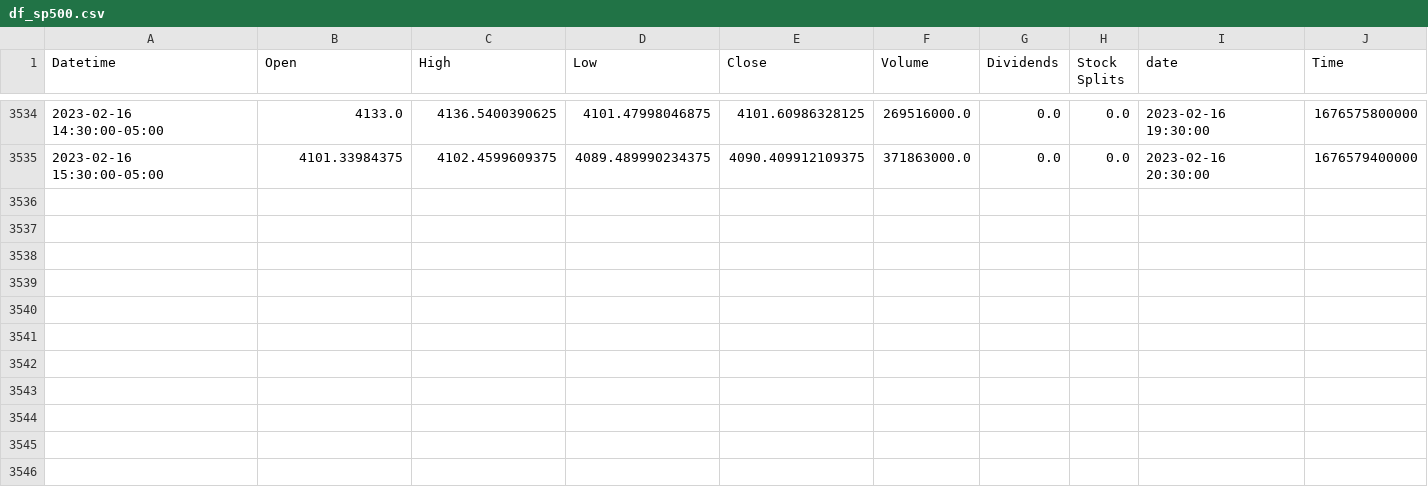
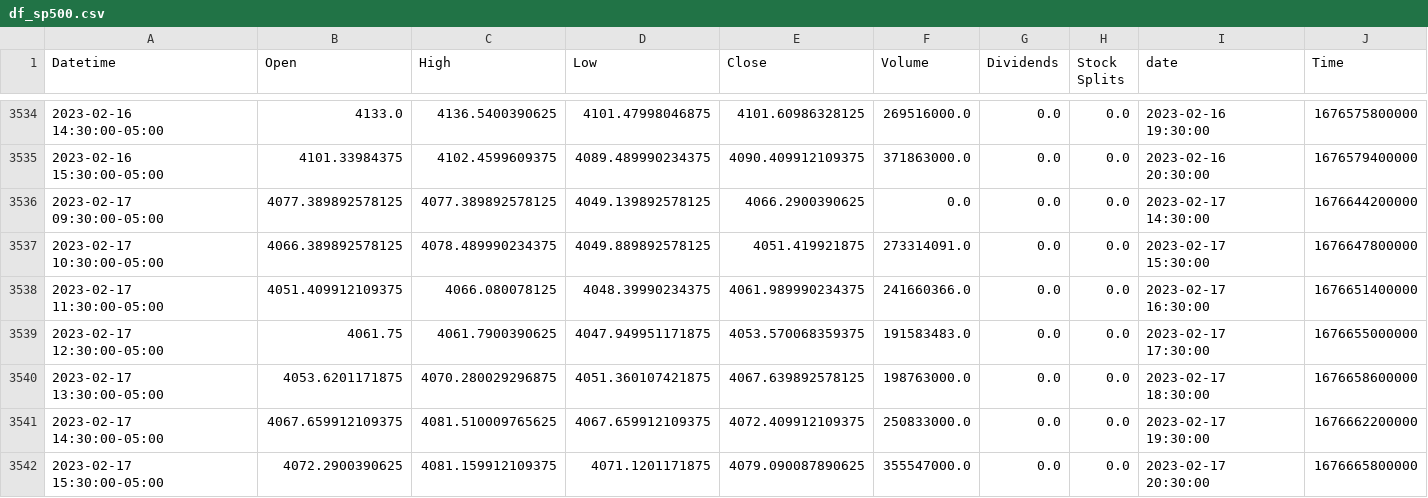
Before and after one commit to jeugregg/ocean_protocol_eth_pred, a CSV file: data/df_sp500.csv, drawn as a sheet; only a part is shown, gaps mark what is left out; the diff names each change by its address in the sheet, - before the commit and + after, or states it on an @@ line.

Commit message:
modif ichimoko data update data

```diff
--- a/data/df_sp500.csv
+++ b/data/df_sp500.csv
+row 3536: 2023-02-17 09:30:00-05:00 | 4077.389892578125 | 4077.389892578125 | 4049.139892578125 | 4066.2900390625 | 0.0 | 0.0 | 0.0 | 2023-02-17 14:30:00 | 1676644200000
+row 3537: 2023-02-17 10:30:00-05:00 | 4066.389892578125 | 4078.489990234375 | 4049.889892578125 | 4051.419921875 | 273314091.0 | 0.0 | 0.0 | 2023-02-17 15:30:00 | 1676647800000
+row 3538: 2023-02-17 11:30:00-05:00 | 4051.409912109375 | 4066.080078125 | 4048.39990234375 | 4061.989990234375 | 241660366.0 | 0.0 | 0.0 | 2023-02-17 16:30:00 | 1676651400000
+row 3539: 2023-02-17 12:30:00-05:00 | 4061.75 | 4061.7900390625 | 4047.949951171875 | 4053.570068359375 | 191583483.0 | 0.0 | 0.0 | 2023-02-17 17:30:00 | 1676655000000
+row 3540: 2023-02-17 13:30:00-05:00 | 4053.6201171875 | 4070.280029296875 | 4051.360107421875 | 4067.639892578125 | 198763000.0 | 0.0 | 0.0 | 2023-02-17 18:30:00 | 1676658600000
+row 3541: 2023-02-17 14:30:00-05:00 | 4067.659912109375 | 4081.510009765625 | 4067.659912109375 | 4072.409912109375 | 250833000.0 | 0.0 | 0.0 | 2023-02-17 19:30:00 | 1676662200000
+row 3542: 2023-02-17 15:30:00-05:00 | 4072.2900390625 | 4081.159912109375 | 4071.1201171875 | 4079.090087890625 | 355547000.0 | 0.0 | 0.0 | 2023-02-17 20:30:00 | 1676665800000
```
Also changed, not shown: data/df_eco.csv, data/df_fvx.csv, 5 other files.
